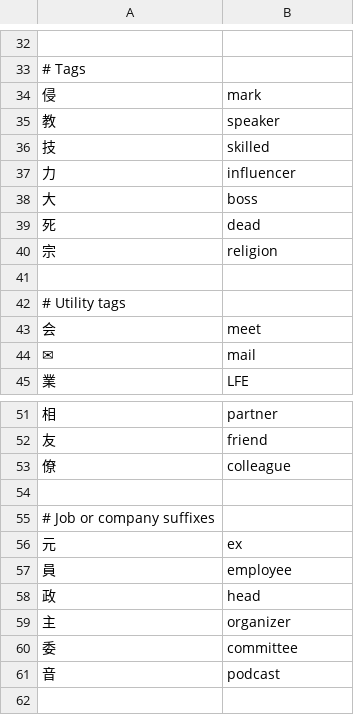
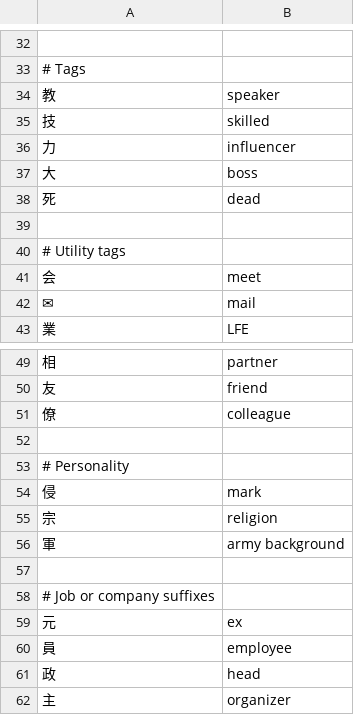
Before and after one commit to grigoryvp/dotfiles, a CSV file: symbols.csv, drawn as a sheet; only a part is shown, gaps mark what is left out; the shorter side is filled out with more unchanged rows.

Commit message:
it seems that some tags are different from others

```diff
--- a/symbols.csv
+++ b/symbols.csv
@@ -33,3 +33,2 @@
 # Tags
-侵,mark
 教,speaker
@@ -39,3 +38,2 @@
 死,dead
-宗,religion
 
@@ -53,2 +51,7 @@
 僚,colleague
+
+# Personality
+侵,mark
+宗,religion
+軍,army background
 
```
